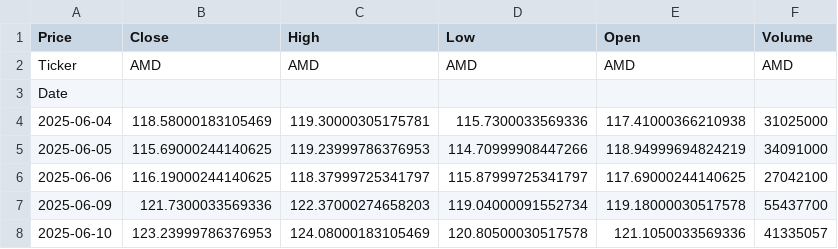
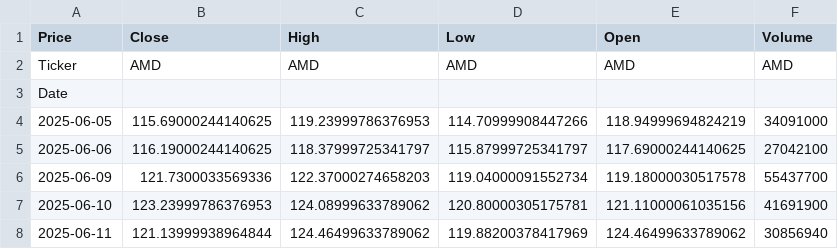
Before and after one commit to nobara55/grafana, a CSV file: amd_stock_data.csv, drawn as a sheet.

```diff
--- a/amd_stock_data.csv
+++ b/amd_stock_data.csv
@@ -3,3 +3,2 @@ Ticker,AMD,AMD,AMD,AMD,AMD
 Date,,,,,
-2025-06-04,118.58000183105469,119.30000305175781,115.7300033569336,117.41000366210938,31025000
 2025-06-05,115.69000244140625,119.23999786376953,114.70999908447266,118.94999694824219,34091000
@@ -7,2 +6,3 @@ Date,,,,,
 2025-06-09,121.7300033569336,122.37000274658203,119.04000091552734,119.18000030517578,55437700
-2025-06-10,123.23999786376953,124.08000183105469,120.80500030517578,121.1050033569336,41335057
+2025-06-10,123.23999786376953,124.08999633789062,120.80000305175781,121.11000061035156,41691900
+2025-06-11,121.13999938964844,124.46499633789062,119.88200378417969,124.46499633789062,30856940
```
